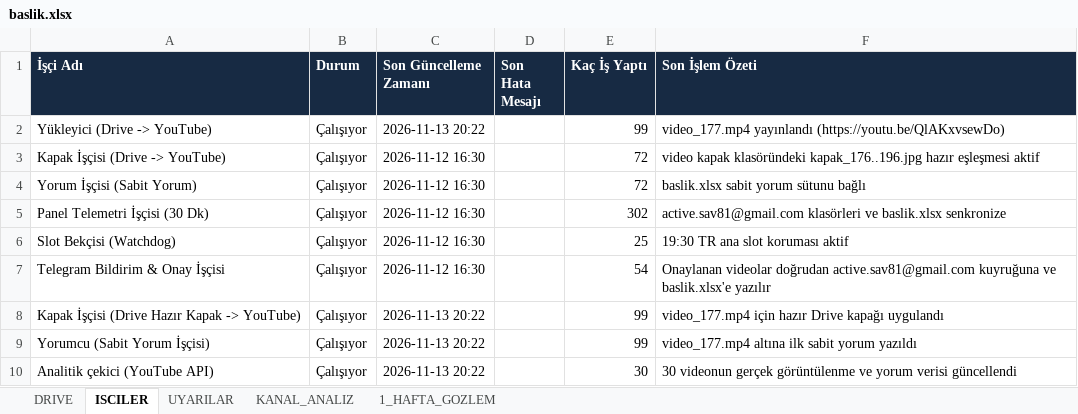
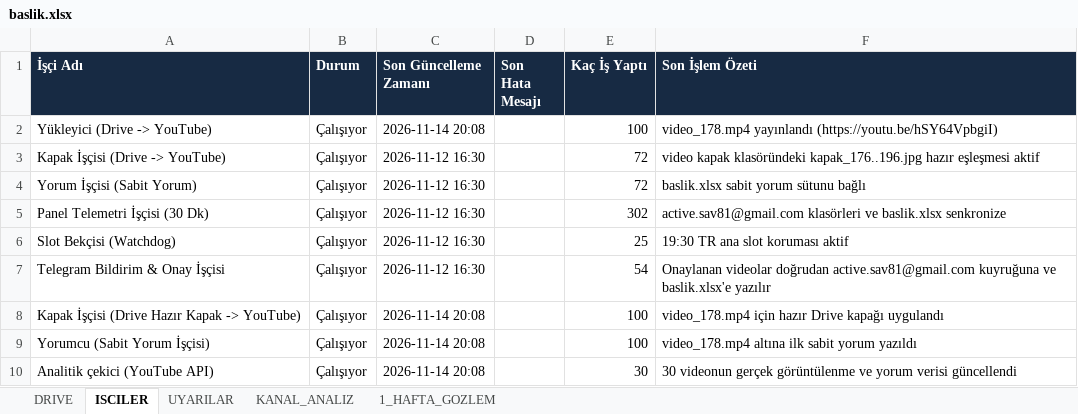
Before and after one commit to benngokhan/yt_auto_uploader, an Excel workbook: baslik.xlsx, sheet ISCILER, drawn as a sheet; values as stored, in another font and other column widths than the file's, no borders; the diff names each change by its address in the sheet, - before the commit and + after, or states it on an @@ line.

```diff
--- a/baslik.xlsx (sheet ISCILER)
+++ b/baslik.xlsx (sheet ISCILER)
-C2 (Son Güncelleme Zamanı): 2026-11-13 20:22
+C2 (Son Güncelleme Zamanı): 2026-11-14 20:08
-E2 (Kaç İş Yaptı): 99
+E2 (Kaç İş Yaptı): 100
-F2 (Son İşlem Özeti): video_177.mp4 yayınlandı (https://youtu.be/QlAKxvsewDo)
+F2 (Son İşlem Özeti): video_178.mp4 yayınlandı (https://youtu.be/hSY64VpbgiI)
-C8:C10 (Son Güncelleme Zamanı): 2026-11-13 20:22
+C8:C10 (Son Güncelleme Zamanı): 2026-11-14 20:08
-E8:E9 (Kaç İş Yaptı): 99
+E8:E9 (Kaç İş Yaptı): 100
-F8 (Son İşlem Özeti): video_177.mp4 için hazır…
+F8 (Son İşlem Özeti): video_178.mp4 için hazır…
-F9 (Son İşlem Özeti): video_177.mp4 altına ilk sabit yorum yazıldı
+F9 (Son İşlem Özeti): video_178.mp4 altına ilk sabit yorum yazıldı
```
Also changed, not shown: sheet DRIVE, sheet 1_HAFTA_GOZLEM, bilgidozu_yukleme_tablosu.xlsx, 4 other files.
